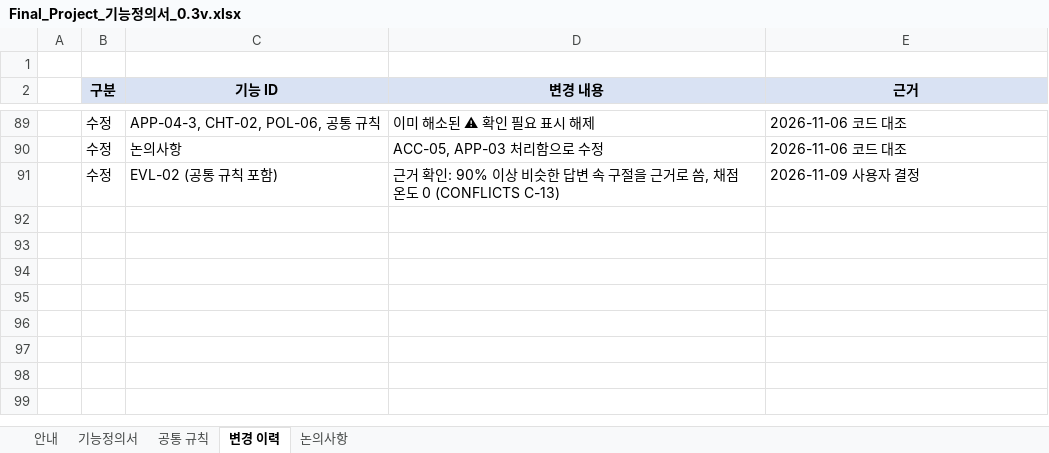
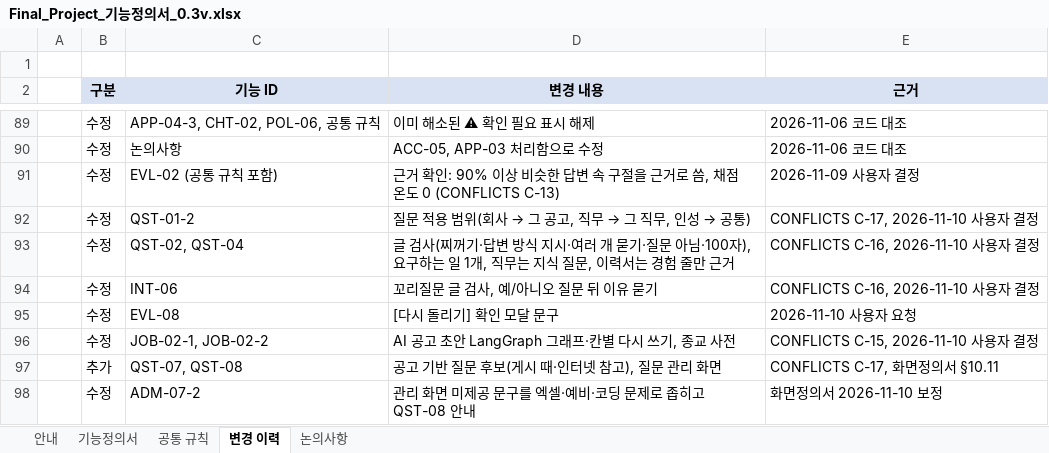
Before and after one commit to lampinthejini/home-work, an Excel workbook: HWF(TeamMAKE)/개인용/Final_Project_기능정의서_0.3v.xlsx, sheet 변경 이력, drawn as a sheet; only a part is shown, gaps mark what is left out; values as stored, in another font and other column widths than the file's, no borders; the diff names each change by its address in the sheet, - before the commit and + after, or states it on an @@ line.

```diff
--- a/HWF(TeamMAKE)/개인용/Final_Project_기능정의서_0.3v.xlsx (sheet 변경 이력)
+++ b/HWF(TeamMAKE)/개인용/Final_Project_기능정의서_0.3v.xlsx (sheet 변경 이력)
+row 92:  | 수정 | QST-01-2 | 질문 적용 범위(회사 → 그 공고, 직무 → 그 직무, 인성 → 공통) | CONFLICTS C-17, 2026-11-10 사용자 결정
+row 93:  | 수정 | QST-02, QST-04 | 글 검사(찌꺼기·답변 방식 지시·여러 개 묻기·질문 아님·100자), 요구하는 일 1개, 직무는 지식 질문, 이력서는 경험 줄만 근거 | CONFLICTS C-16, 2026-11-10 사용자 결정
+row 94:  | 수정 | INT-06 | 꼬리질문 글 검사, 예/아니오 질문 뒤 이유 묻기 | CONFLICTS C-16, 2026-11-10 사용자 결정
+row 95:  | 수정 | EVL-08 | [다시 돌리기] 확인 모달 문구 | 2026-11-10 사용자 요청
+row 96:  | 수정 | JOB-02-1, JOB-02-2 | AI 공고 초안 LangGraph 그래프·칸별 다시 쓰기, 종교 사전 | CONFLICTS C-15, 2026-11-10 사용자 결정
+row 97:  | 추가 | QST-07, QST-08 | 공고 기반 질문 후보(게시 때·인터넷 참고), 질문 관리 화면 | CONFLICTS C-17, 화면정의서 §10.11
+row 98:  | 수정 | ADM-07-2 | 관리 화면 미제공 문구를 엑셀·예비·코딩 문제로 좁히고 QST-08 안내 | 화면정의서 2026-11-10 보정
```
Also changed, not shown: sheet 기능정의서, sheet 안내, HWF(TeamMAKE)/개인용/Final_Project_테스트케이스_v0.3.xlsx, 39 other files.
